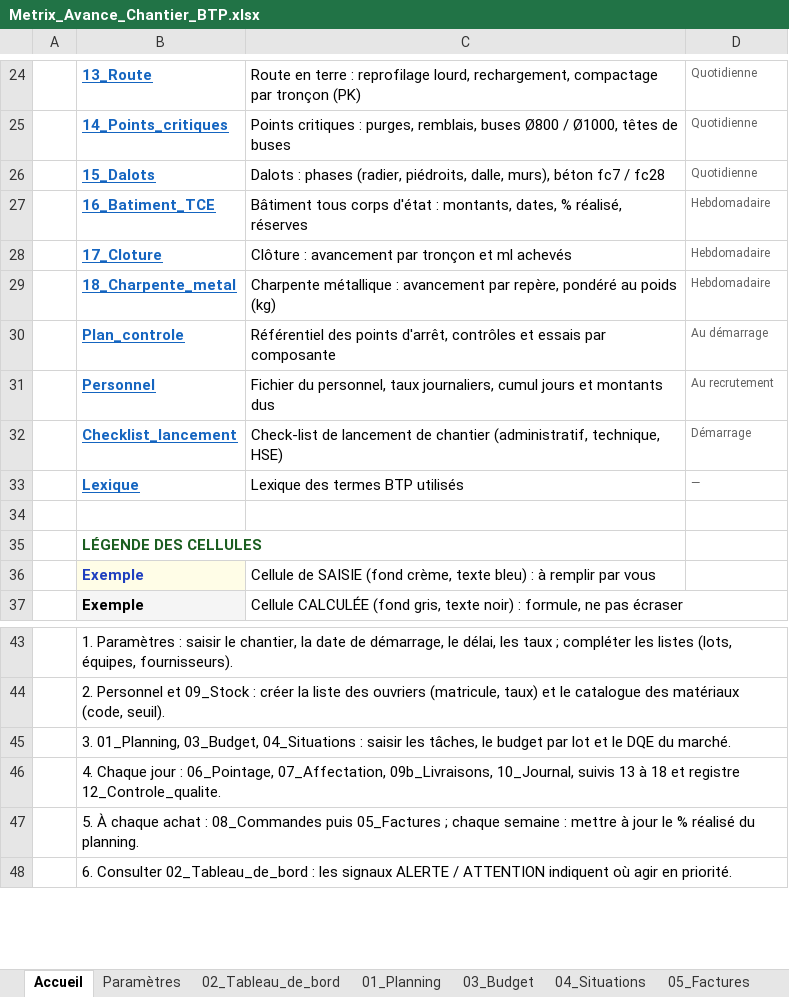
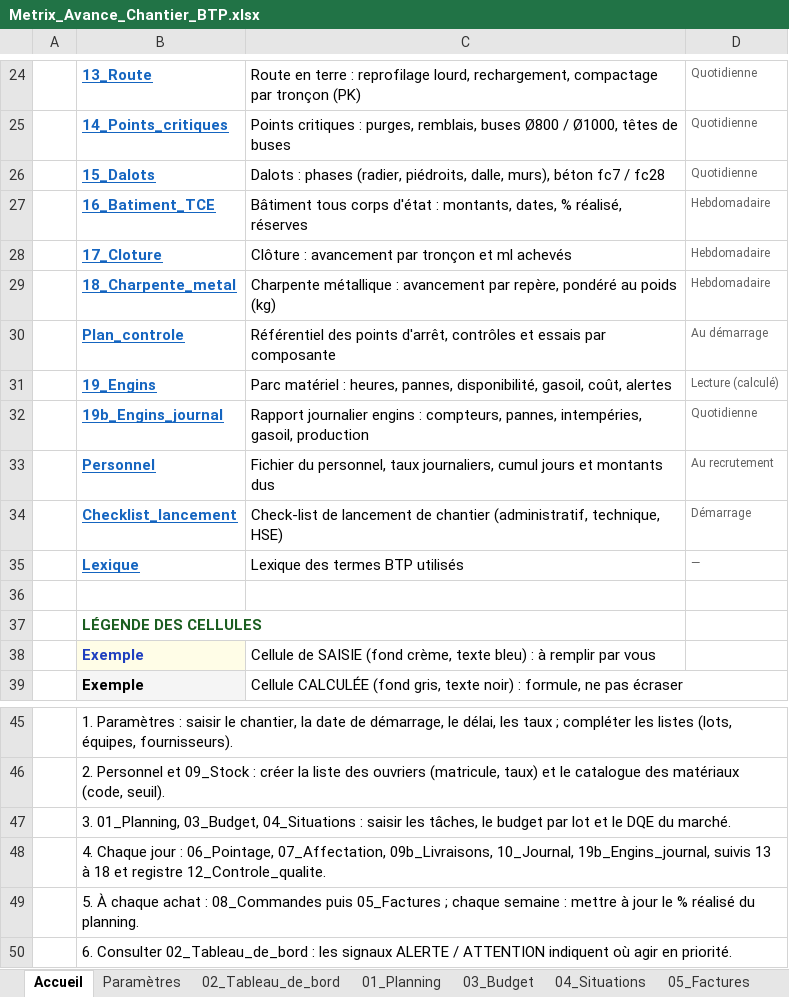
Before and after one commit to jeanclaude922014-coder/btp-devis-pro, an Excel workbook: outils/metrix/Metrix_Avance_Chantier_BTP.xlsx, sheet Accueil, drawn as a sheet; only a part is shown, gaps mark what is left out; values as stored, in another font and other column widths than the file's, no borders; addresses are those after the commit; the diff names each change by its address in the sheet, - before the commit and + after, or states it on an @@ line.

```diff
--- a/outils/metrix/Metrix_Avance_Chantier_BTP.xlsx (sheet Accueil)
+++ b/outils/metrix/Metrix_Avance_Chantier_BTP.xlsx (sheet Accueil)
+row 31:  | 19_Engins | Parc matériel : heures, pannes, disponibilité, gasoil, coût, alertes | Lecture (calculé)
+row 32:  | 19b_Engins_journal | Rapport journalier engins : compteurs, pannes, intempéries, gasoil, production | Quotidienne
-B48: …09b_Livraisons, 10_Journal, suivis 13…
+B48: …09b_Livraisons, 10_Journal, 19b_Engins_journal, suivis 13…
```
Also changed, not shown: sheet Paramètres, sheet 02_Tableau_de_bord, sheet Lexique, other sheet tabs, charts or pictures, 5 other files.
